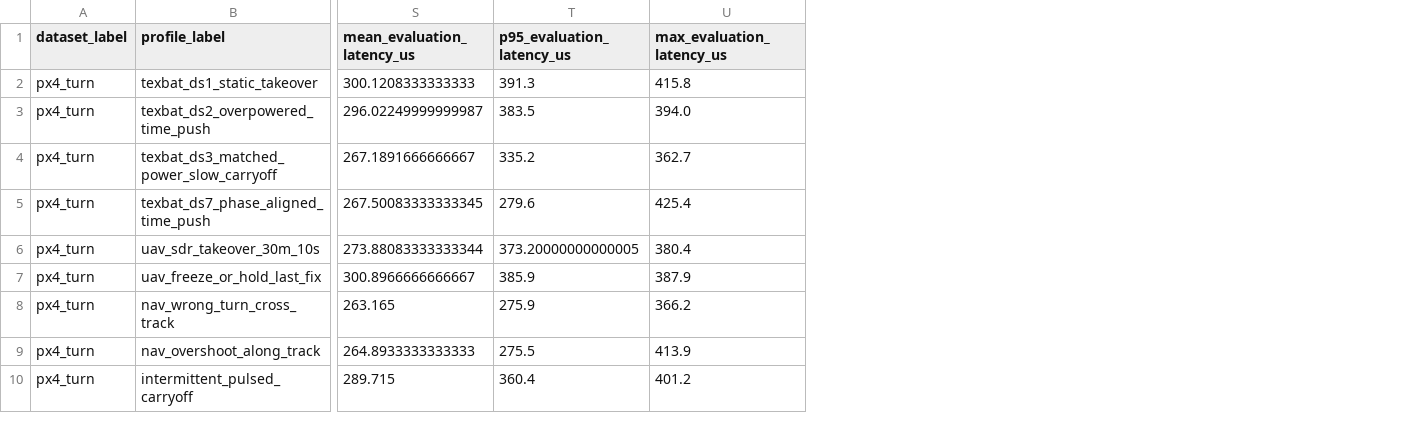
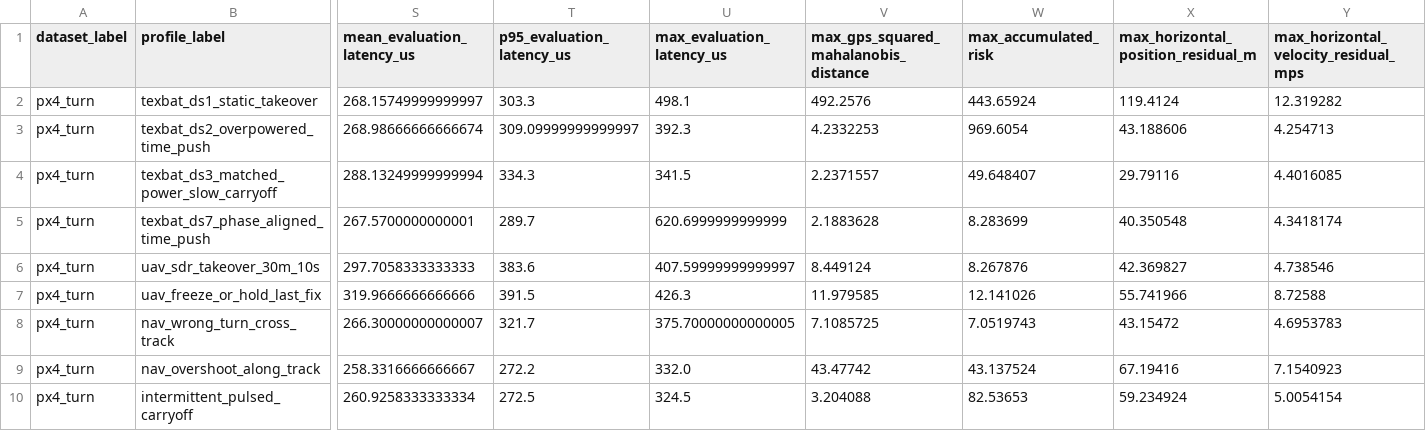
Before and after one commit to vpratab/RTVLASSLIM, a CSV file: artifacts/spoof_suites/px4_turn_realistic_spoof_suite.csv, drawn as a sheet; only a part is shown, gaps mark what is left out; the diff covers the shown part only; the diff names each change by its address in the sheet, - before the commit and + after, or states it on an @@ line.

```diff
--- a/artifacts/spoof_suites/px4_turn_realistic_spoof_suite.csv
+++ b/artifacts/spoof_suites/px4_turn_realistic_spoof_suite.csv
+column V, rows 1-10: max_gps_squared_mahalanobis_distance | 492.2576 | 4.2332253 | 2.2371557 | 2.1883628 | 8.449124 | 11.979585 | 7.1085725 | 43.47742 | 3.204088
+column W (max_accumulated_risk), rows 2-10: 443.65924 | 969.6054 | 49.648407 | 8.283699 | 8.267876 | 12.141026 | 7.0519743 | 43.137524 | 82.53653
+column X, rows 1-10: max_horizontal_position_residual_m | 119.4124 | 43.188606 | 29.79116 | 40.350548 | 42.369827 | 55.741966 | 43.15472 | 67.19416 | 59.234924
+column Y, rows 1-10: max_horizontal_velocity_residual_mps | 12.319282 | 4.254713 | 4.4016085 | 4.3418174 | 4.738546 | 8.72588 | 4.6953783 | 7.1540923 | 5.0054154
-S2 (mean_evaluation_latency_us): 300.1208333333333
+S2 (mean_evaluation_latency_us): 268.15749999999997
-T2 (p95_evaluation_latency_us): 391.3
+T2 (p95_evaluation_latency_us): 303.3
-U2 (max_evaluation_latency_us): 415.8
+U2 (max_evaluation_latency_us): 498.1
-S3 (mean_evaluation_latency_us): 296.02249999999987
+S3 (mean_evaluation_latency_us): 268.98666666666674
-T3 (p95_evaluation_latency_us): 383.5
+T3 (p95_evaluation_latency_us): 309.09999999999997
-U3 (max_evaluation_latency_us): 394.0
+U3 (max_evaluation_latency_us): 392.3
-S4 (mean_evaluation_latency_us): 267.1891666666667
+S4 (mean_evaluation_latency_us): 288.13249999999994
-T4 (p95_evaluation_latency_us): 335.2
+T4 (p95_evaluation_latency_us): 334.3
-U4 (max_evaluation_latency_us): 362.7
+U4 (max_evaluation_latency_us): 341.5
-S5 (mean_evaluation_latency_us): 267.50083333333345
+S5 (mean_evaluation_latency_us): 267.5700000000001
-T5 (p95_evaluation_latency_us): 279.6
+T5 (p95_evaluation_latency_us): 289.7
-U5 (max_evaluation_latency_us): 425.4
+U5 (max_evaluation_latency_us): 620.6999999999999
-S6 (mean_evaluation_latency_us): 273.88083333333344
+S6 (mean_evaluation_latency_us): 297.7058333333333
-T6 (p95_evaluation_latency_us): 373.20000000000005
+T6 (p95_evaluation_latency_us): 383.6
-U6 (max_evaluation_latency_us): 380.4
+U6 (max_evaluation_latency_us): 407.59999999999997
-S7 (mean_evaluation_latency_us): 300.8966666666667
+S7 (mean_evaluation_latency_us): 319.9666666666666
-T7 (p95_evaluation_latency_us): 385.9
+T7 (p95_evaluation_latency_us): 391.5
-U7 (max_evaluation_latency_us): 387.9
+U7 (max_evaluation_latency_us): 426.3
-S8 (mean_evaluation_latency_us): 263.165
+S8 (mean_evaluation_latency_us): 266.30000000000007
-T8 (p95_evaluation_latency_us): 275.9
+T8 (p95_evaluation_latency_us): 321.7
-U8 (max_evaluation_latency_us): 366.2
+U8 (max_evaluation_latency_us): 375.70000000000005
-S9 (mean_evaluation_latency_us): 264.8933333333333
+S9 (mean_evaluation_latency_us): 258.3316666666667
-T9 (p95_evaluation_latency_us): 275.5
+T9 (p95_evaluation_latency_us): 272.2
-U9 (max_evaluation_latency_us): 413.9
+U9 (max_evaluation_latency_us): 332.0
-S10 (mean_evaluation_latency_us): 289.715
+S10 (mean_evaluation_latency_us): 260.9258333333334
-T10 (p95_evaluation_latency_us): 360.4
+T10 (p95_evaluation_latency_us): 272.5
-U10 (max_evaluation_latency_us): 401.2
+U10 (max_evaluation_latency_us): 324.5
```
Also changed, not shown: 6 added columns elsewhere in this file, artifacts/spoof_suites/px4_climb_realistic_spoof_suite.csv, artifacts/spoof_suites/px4_forward_realistic_spoof_suite.csv, 23 other files.
